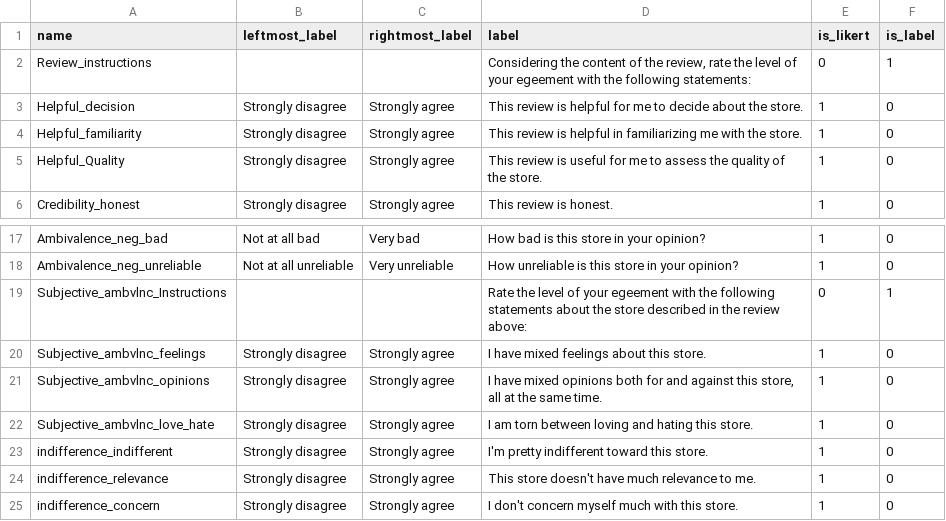
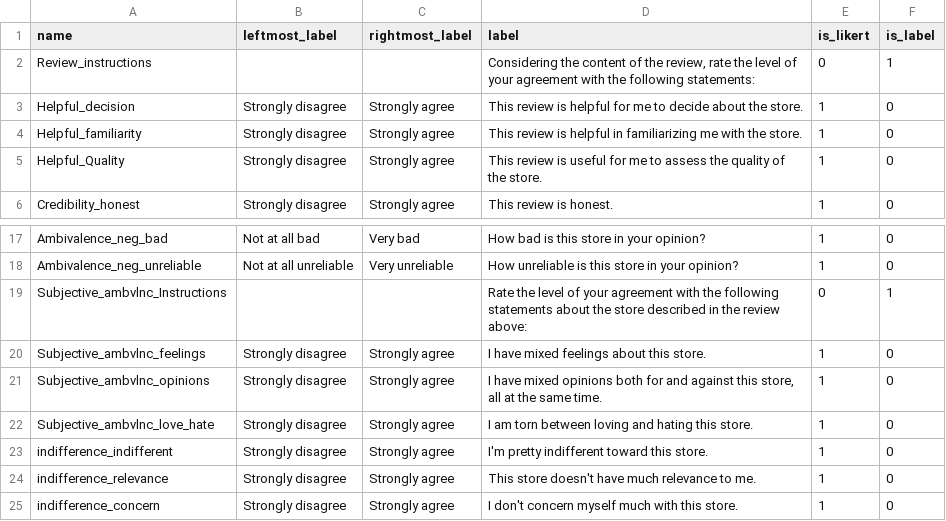
Before and after one commit to ProfNaama/RevDigitExpLab, a CSV file: static/surveyData/question_bank.csv, drawn as a sheet; only a part is shown, gaps mark what is left out.

Commit message:
editing typos

```diff
--- a/static/surveyData/question_bank.csv
+++ b/static/surveyData/question_bank.csv
@@ -1,3 +1,3 @@
 name,leftmost_label,rightmost_label,label,is_likert,is_label
-Review_instructions,,,"Considering the content of the review, rate the level of your egeement with the following statements:",0,1
+Review_instructions,,,"Considering the content of the review, rate the level of your agreement with the following statements:",0,1
 Helpful_decision,Strongly disagree,Strongly agree,This review is helpful for me to decide about the store.,1,0
@@ -18,3 +18,3 @@ Ambivalence_neg_bad,Not at all bad,Very bad,How bad is this store in your opinio
 Ambivalence_neg_unreliable,Not at all unreliable,Very unreliable,How unreliable is this store in your opinion?,1,0
-Subjective_ambvlnc_Instructions,,,Rate the level of your egeement with the following statements about the store described in the review above:,0,1
+Subjective_ambvlnc_Instructions,,,Rate the level of your agreement with the following statements about the store described in the review above:,0,1
 Subjective_ambvlnc_feelings,Strongly disagree,Strongly agree,I have mixed feelings about this store.,1,0
```
